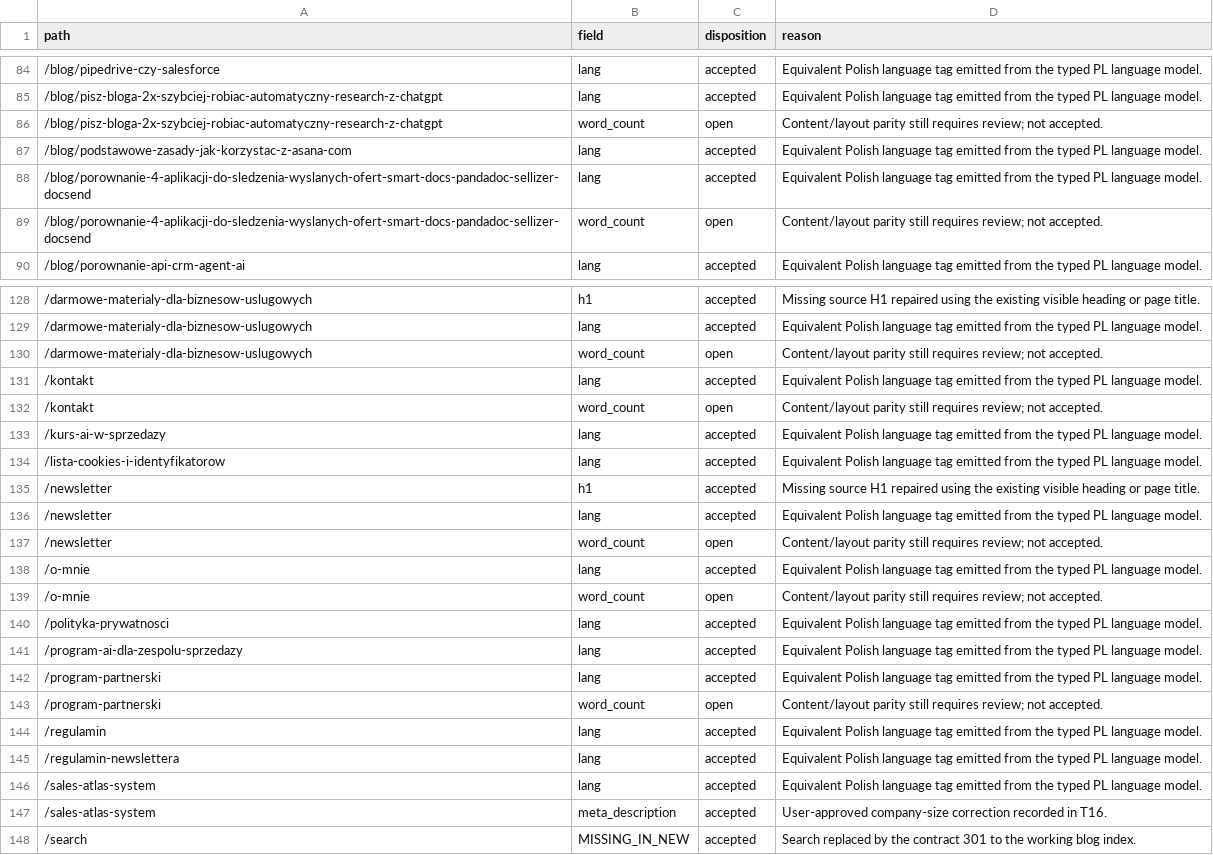
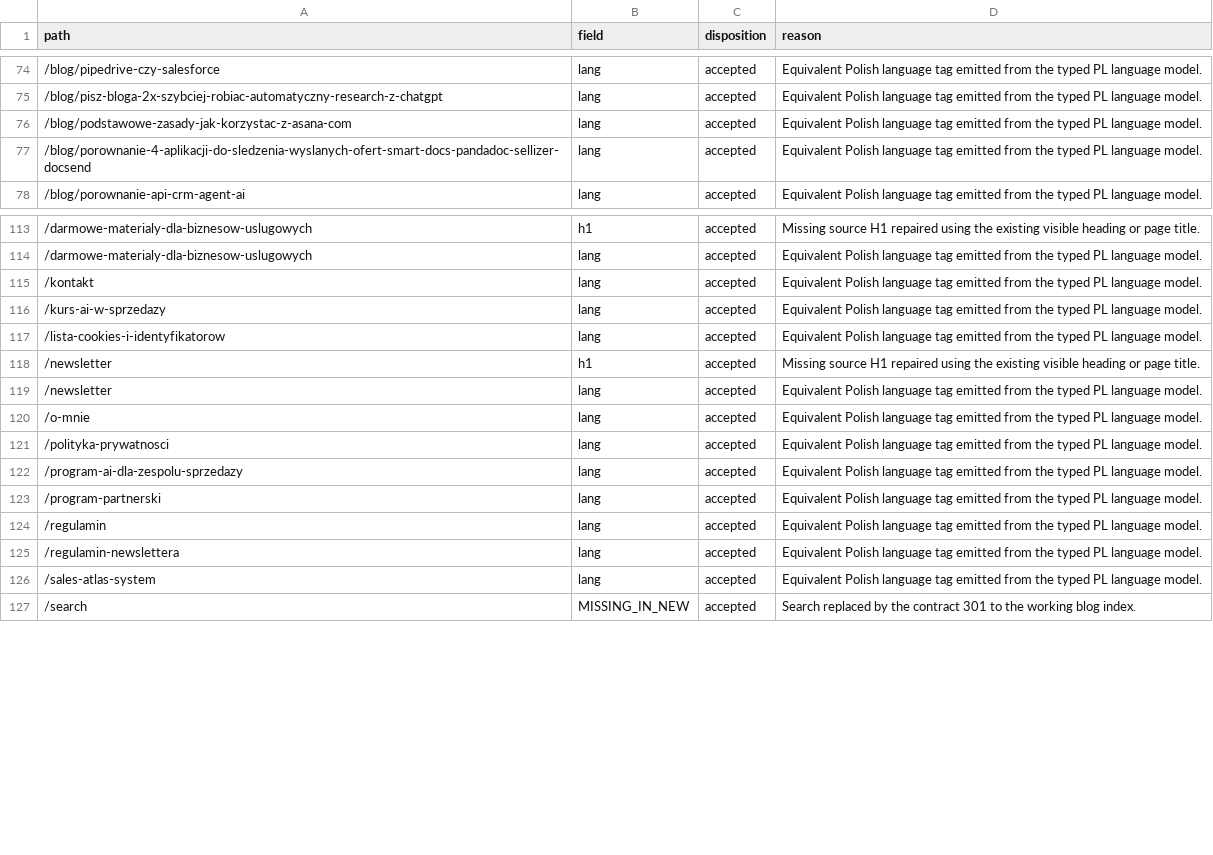
Before and after one commit to zawlodzki/nowa-strona-grzesiek, a TSV file: migration/lanes/seo/out/evidence/staging-diff-disposition.tsv, drawn as a sheet; only a part is shown, gaps mark what is left out; the diff covers the shown part only; the diff names each change by its address in the sheet, - before the commit and + after, or states it on an @@ line.

```diff
--- a/migration/lanes/seo/out/evidence/staging-diff-disposition.tsv
+++ b/migration/lanes/seo/out/evidence/staging-diff-disposition.tsv
-row 86: /blog/pisz-bloga-2x-szybciej-robiac-automatyczny-research-z-chatgpt | word_count | open | Content/layout parity still requires review; not accepted.
-row 89: /blog/porownanie-4-aplikacji-do-sledzenia-wyslanych-ofert-smart-docs-pandadoc-sellizer-docsend | word_count | open | Content/layout parity still requires review; not accepted.
-row 130: /darmowe-materialy-dla-biznesow-uslugowych | word_count | open | Content/layout parity still requires review; not accepted.
-row 132: /kontakt | word_count | open | Content/layout parity still requires review; not accepted.
-row 137: /newsletter | word_count | open | Content/layout parity still requires review; not accepted.
-row 139: /o-mnie | word_count | open | Content/layout parity still requires review; not accepted.
-row 143: /program-partnerski | word_count | open | Content/layout parity still requires review; not accepted.
-row 147: /sales-atlas-system | meta_description | accepted | User-approved company-size correction recorded in T16.
```
Also changed, not shown: 13 removed rows and 4 edited cells elsewhere in this file, 5 other files.
